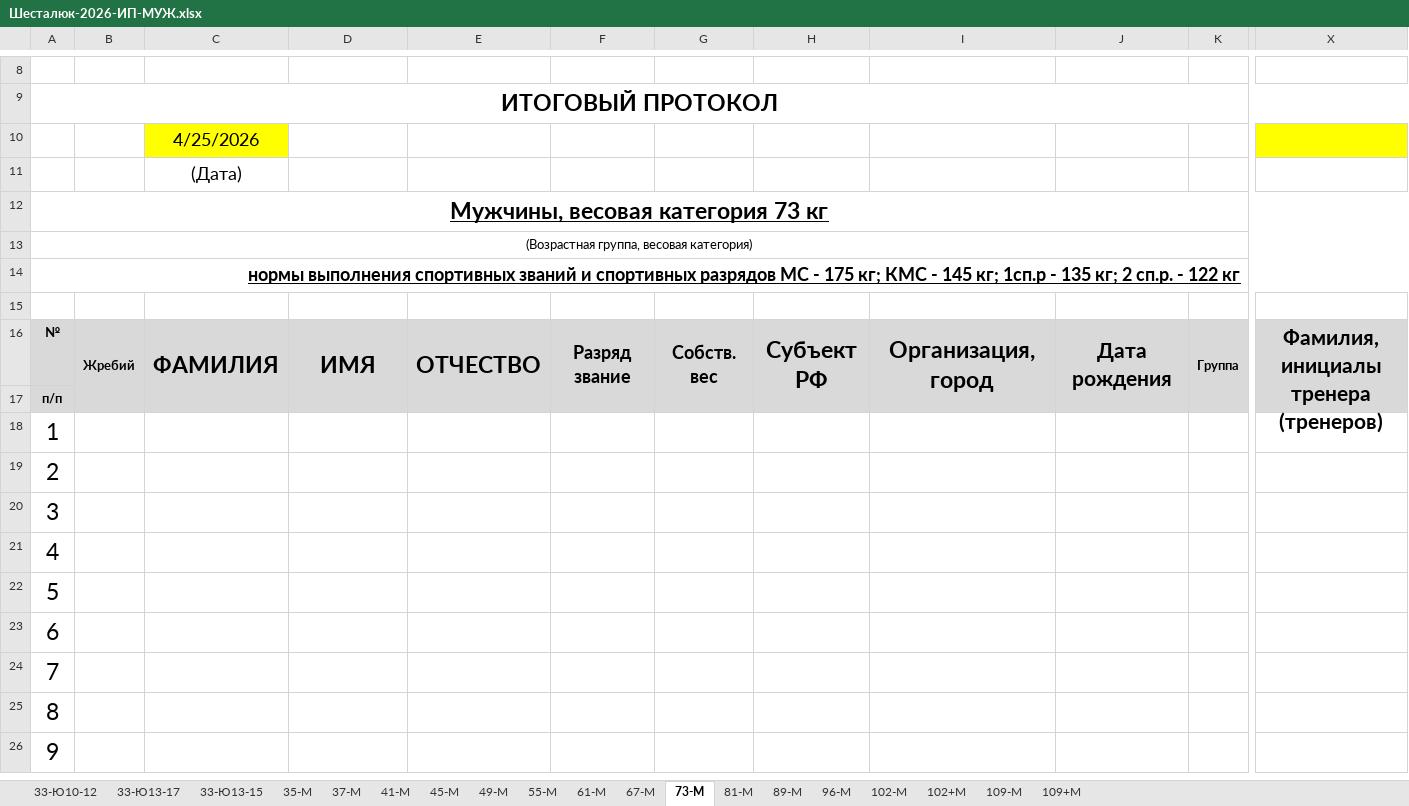
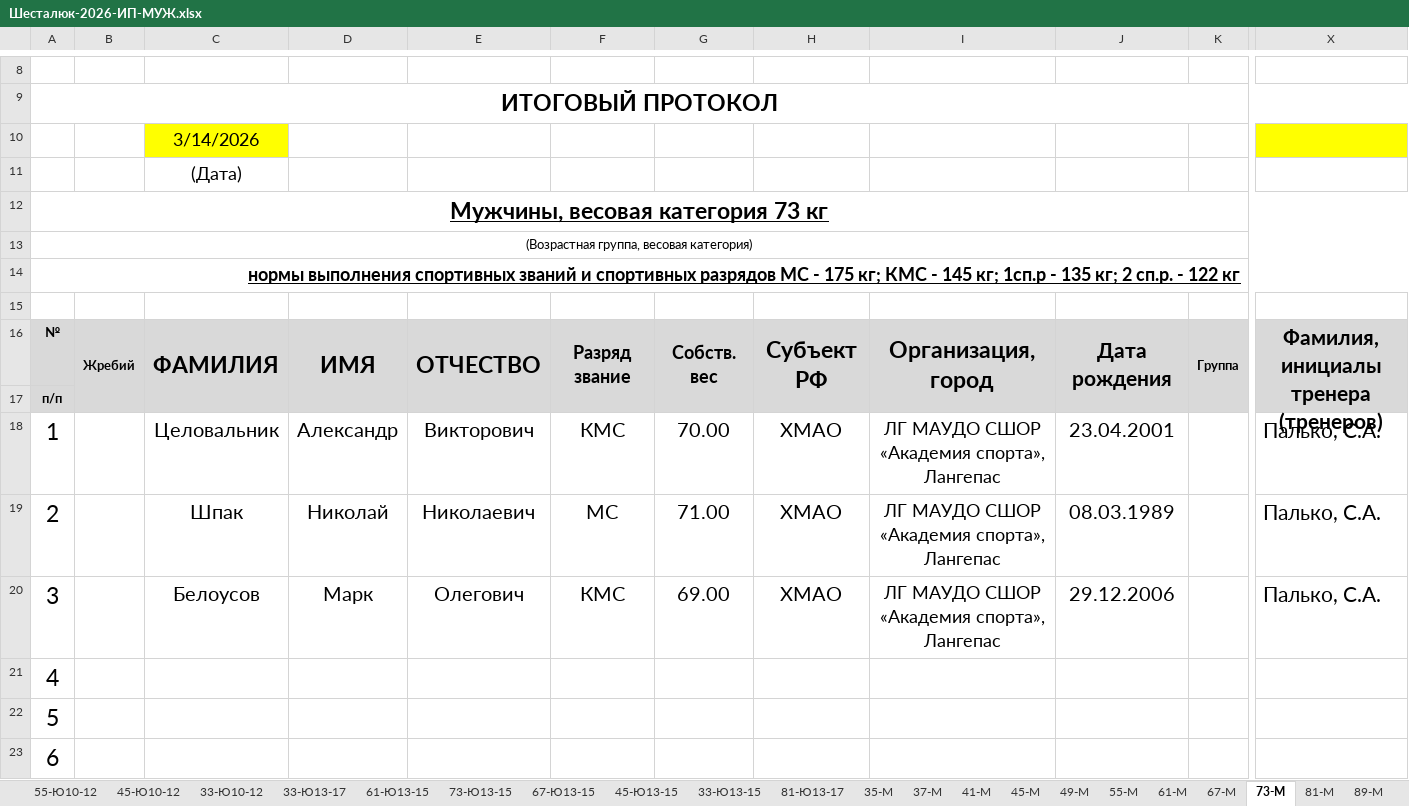
Before and after one commit to onmahadev/SH2026, an Excel workbook: Шесталюк-2026-ИП-МУЖ.xlsx, sheet 73-М, drawn as a sheet; only a part is shown, gaps mark what is left out; the shorter side is filled out with more unchanged rows; values as stored, in another font and other column widths than the file's, no borders; charts and pictures and conditional formats not drawn; removed rows and columns are numbered as before the commit, all else as after; rows hold the shown columns only; the diff names each change by its address in the sheet, - before the commit and + after, or states it on an @@ line.

```diff
--- a/Шесталюк-2026-ИП-МУЖ.xlsx (sheet 73-М)
+++ b/Шесталюк-2026-ИП-МУЖ.xlsx (sheet 73-М)
+sheet tab: 55-Ю10-12
+sheet tab: 45-Ю10-12
+sheet tab: 61-Ю13-15
+sheet tab: 73-Ю13-15
+sheet tab: 67-Ю13-15
+sheet tab: 45-Ю13-15
+sheet tab: 81-Ю13-17
-C10: 4/25/2026
+C10: 3/14/2026
-row 18: 1
-row 19: 2
-row 20: 3
+row 18: 1 |  | Целовальник | Александр | Викторович | КМС | 70.00 | ХМАО | ЛГ МАУДО СШОР «Академия спорта», Лангепас | 23.04.2001 |  | Палько, С.А.
+row 19: 2 |  | Шпак | Николай | Николаевич | МС | 71.00 | ХМАО | ЛГ МАУДО СШОР «Академия спорта», Лангепас | 08.03.1989 |  | Палько, С.А.
+row 20: 3 |  | Белоусов | Марк | Олегович | КМС | 69.00 | ХМАО | ЛГ МАУДО СШОР «Академия спорта», Лангепас | 29.12.2006 |  | Палько, С.А.
```
Also changed, not shown: sheet 109+М, sheet 89-М, sheet 61-М, sheet 81-М, sheet 37-М, sheet 41-М, 12 more sheets, charts or pictures, 1 other file.
